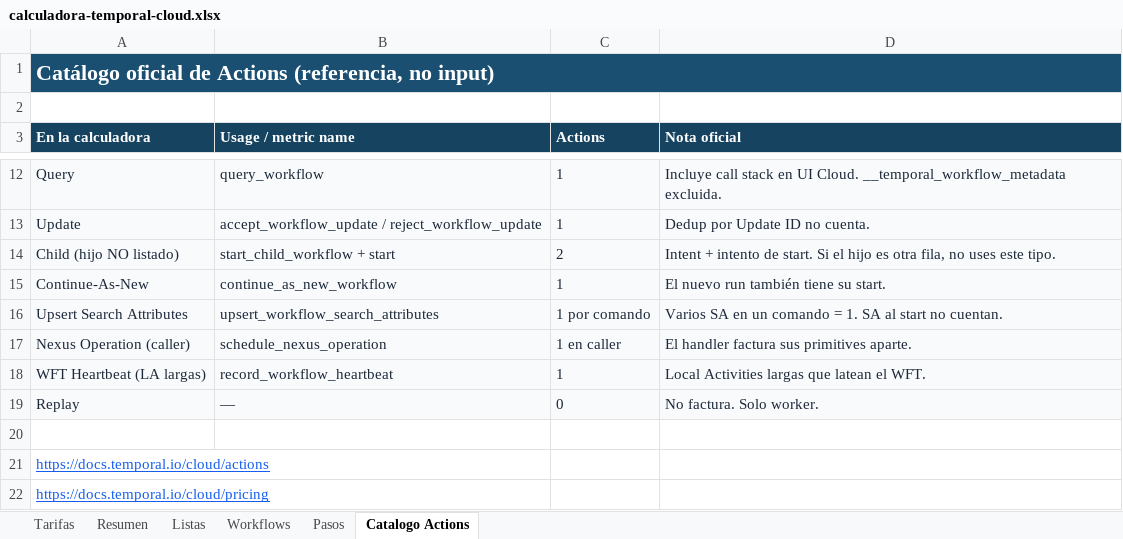
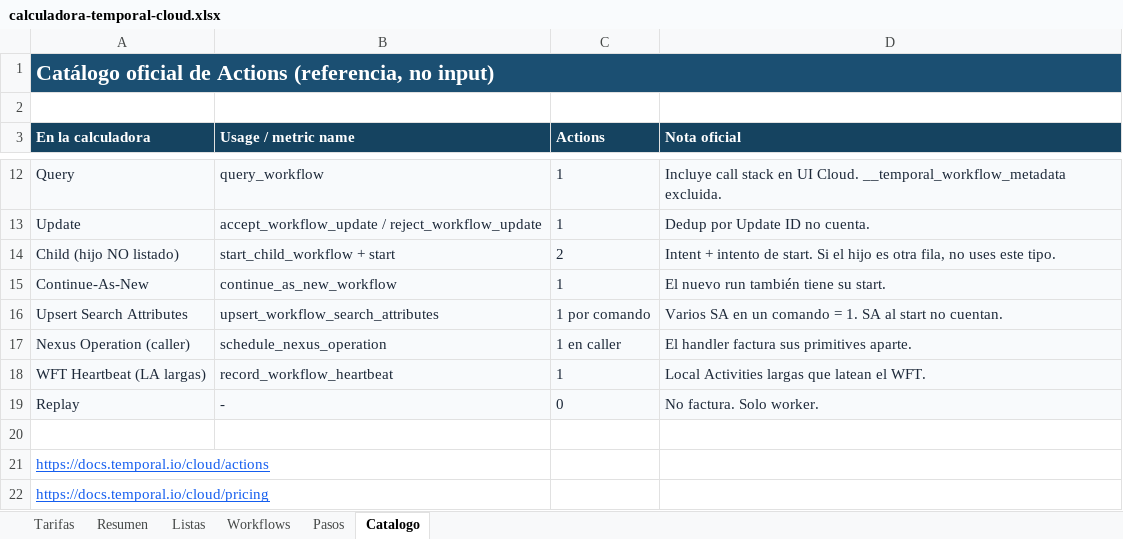
Before and after one commit to denniskano/ludhara-tech, an Excel workbook: temporal-cloud-calculator/calculadora-temporal-cloud.xlsx, sheet Catalogo, drawn as a sheet; only a part is shown, gaps mark what is left out; values as stored, in another font and other column widths than the file's, no borders; the diff names each change by its address in the sheet, - before the commit and + after, or states it on an @@ line.

```diff
--- a/temporal-cloud-calculator/calculadora-temporal-cloud.xlsx (sheet Catalogo)
+++ b/temporal-cloud-calculator/calculadora-temporal-cloud.xlsx (sheet Catalogo)
-sheet tab: Catalogo Actions
+sheet tab: Catalogo
-B19 (Usage / metric name): —
+B19 (Usage / metric name): -
```
Also changed, not shown: sheet Pasos, sheet Resumen, charts or pictures, 3 other files.
